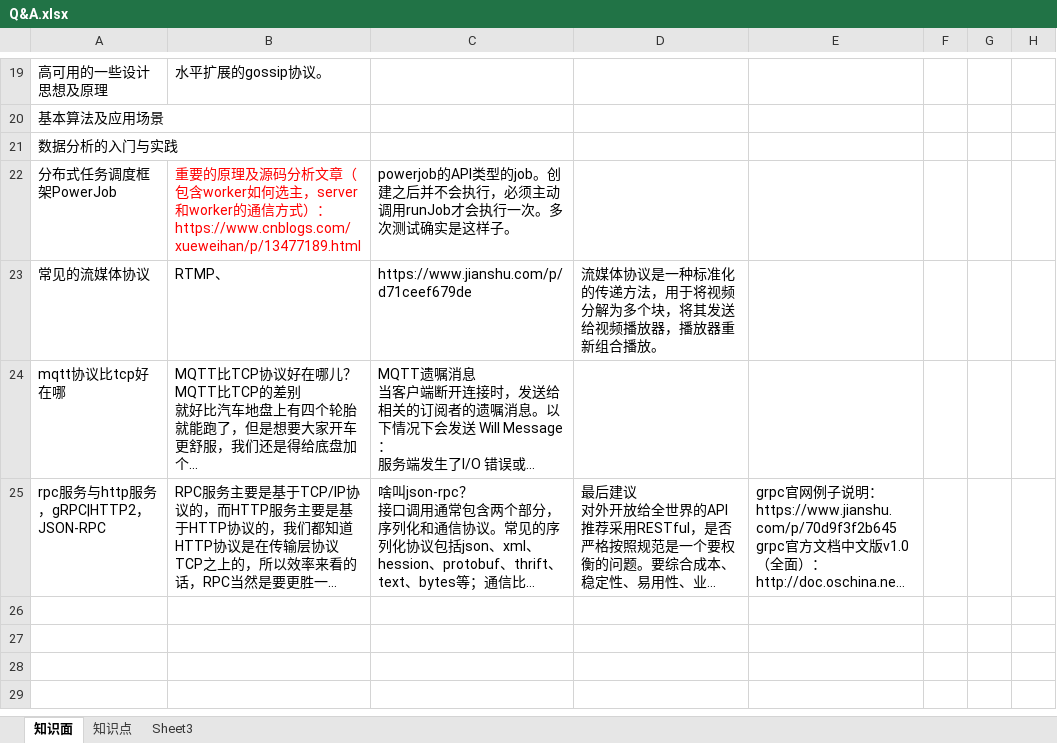
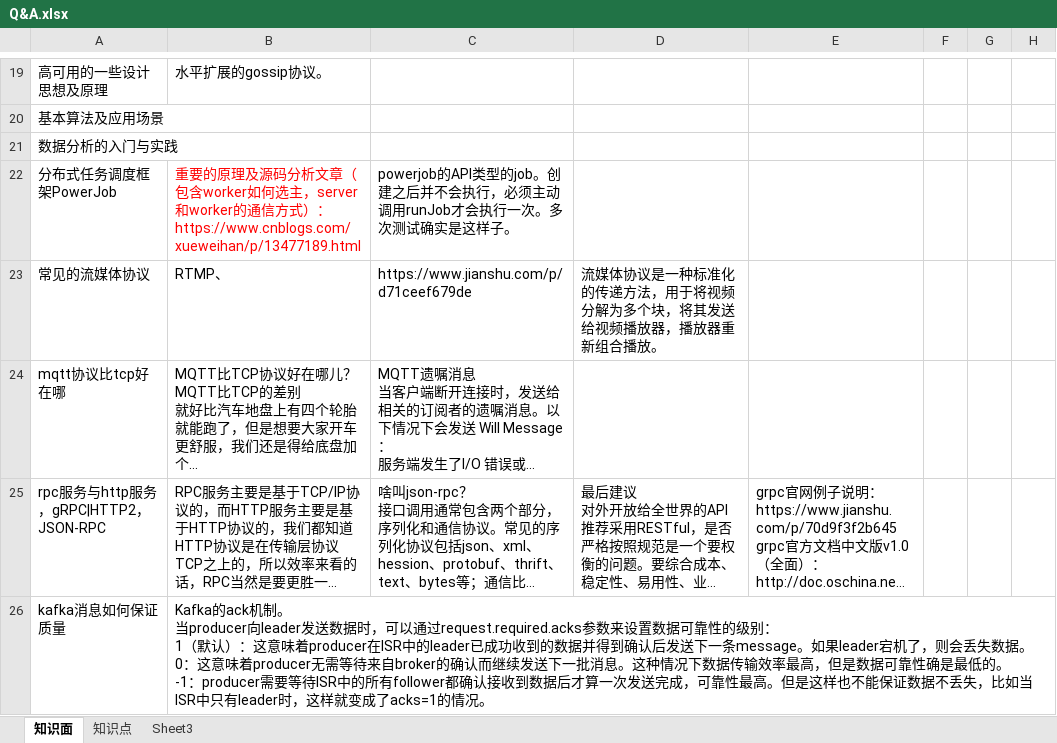
Before and after one commit to monkey123123/concurrentproject, an Excel workbook: reference/Q&A.xlsx, sheet 知识面, drawn as a sheet; only a part is shown, gaps mark what is left out; long unchanged cells end in …; values as stored, in another font and other column widths than the file's, no borders; ↵ is a line break in a cell; the diff names each change by its address in the sheet, - before the commit and + after, or states it on an @@ line.

```diff
--- a/reference/Q&A.xlsx (sheet 知识面)
+++ b/reference/Q&A.xlsx (sheet 知识面)
+row 26: kafka消息如何保证质量 | Kafka的ack机制。 ↵ 当producer向leader发送数据时，可以通过request.required.acks参数来设置数据可靠性的级别： ↵ 1（默认）：这意味着producer在ISR中的leader已成功收到的数据并得到确认后发送下一条message。如果leader宕机了，则会丢失数据。 ↵ 0：这意味着producer无需等待来自broker的确认而继续发送下一批消息。这种情况下数据传输效率最高，但是数据可靠性确是最低的。 ↵ -1：producer需要等待ISR中的所有follower都确认接收到数据后才算一次发送完成，可靠性最高。但是这样也不能保证数据不丢失，比如当ISR中只有leader时，这样就变成了acks=1的情况。
```
Also changed, not shown: 1 other file.
